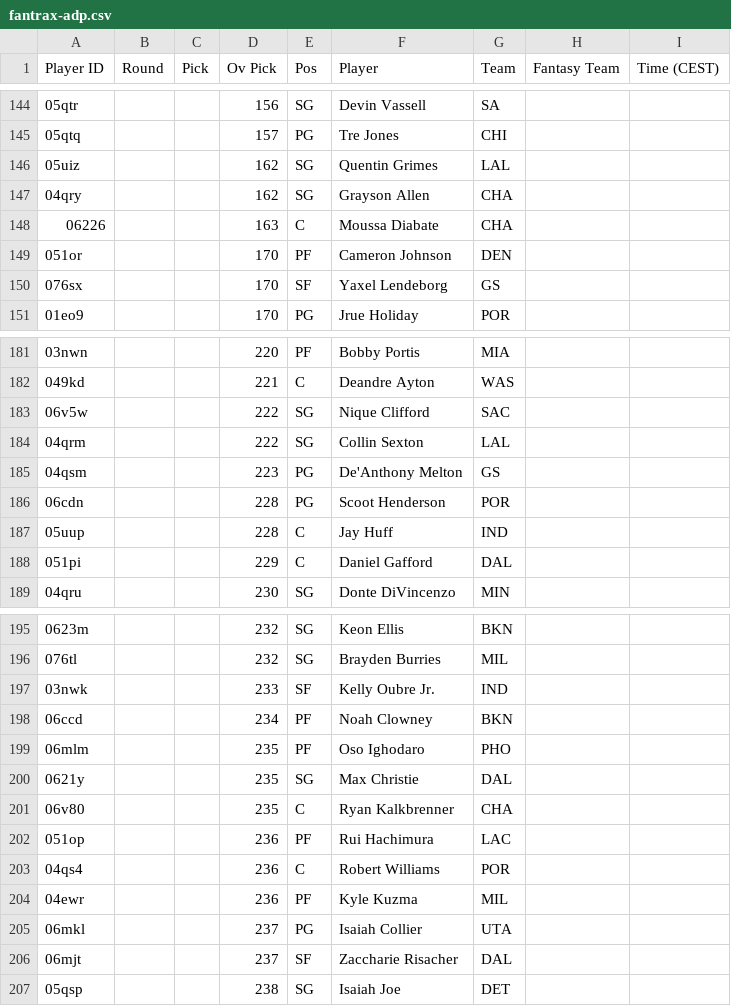
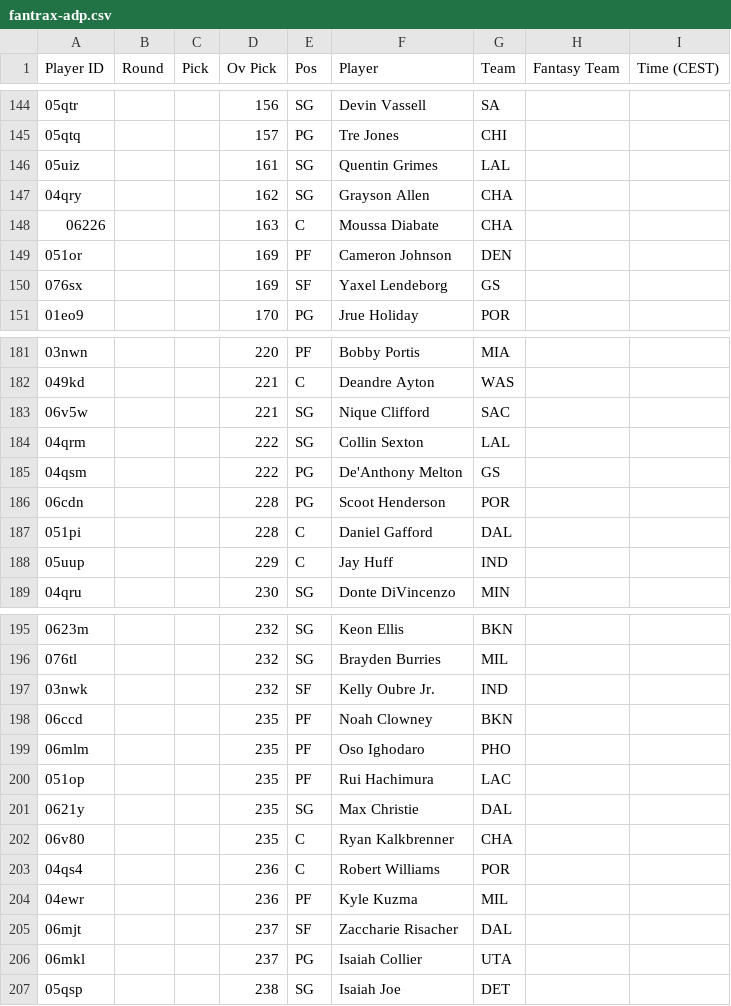
Before and after one commit to Pizzaratops/Taco-Tuesday-HQ, a CSV file: projections/data/fantrax-adp.csv, drawn as a sheet; only a part is shown, gaps mark what is left out; the diff covers the shown part only.

```diff
--- a/projections/data/fantrax-adp.csv
+++ b/projections/data/fantrax-adp.csv
@@ -145,7 +145,7 @@
 "05qtq","","","157","PG","Tre Jones","CHI","",""
-"05uiz","","","162","SG","Quentin Grimes","LAL","",""
+"05uiz","","","161","SG","Quentin Grimes","LAL","",""
 "04qry","","","162","SG","Grayson Allen","CHA","",""
 "06226","","","163","C","Moussa Diabate","CHA","",""
-"051or","","","170","PF","Cameron Johnson","DEN","",""
-"076sx","","","170","SF","Yaxel Lendeborg","GS","",""
+"051or","","","169","PF","Cameron Johnson","DEN","",""
+"076sx","","","169","SF","Yaxel Lendeborg","GS","",""
 "01eo9","","","170","PG","Jrue Holiday","POR","",""
@@ -182,8 +182,8 @@
 "049kd","","","221","C","Deandre Ayton","WAS","",""
-"06v5w","","","222","SG","Nique Clifford","SAC","",""
+"06v5w","","","221","SG","Nique Clifford","SAC","",""
 "04qrm","","","222","SG","Collin Sexton","LAL","",""
-"04qsm","","","223","PG","De'Anthony Melton","GS","",""
+"04qsm","","","222","PG","De'Anthony Melton","GS","",""
 "06cdn","","","228","PG","Scoot Henderson","POR","",""
-"05uup","","","228","C","Jay Huff","IND","",""
-"051pi","","","229","C","Daniel Gafford","DAL","",""
+"051pi","","","228","C","Daniel Gafford","DAL","",""
+"05uup","","","229","C","Jay Huff","IND","",""
 "04qru","","","230","SG","Donte DiVincenzo","MIN","",""
@@ -196,12 +196,12 @@
 "076tl","","","232","SG","Brayden Burries","MIL","",""
-"03nwk","","","233","SF","Kelly Oubre Jr.","IND","",""
-"06ccd","","","234","PF","Noah Clowney","BKN","",""
+"03nwk","","","232","SF","Kelly Oubre Jr.","IND","",""
+"06ccd","","","235","PF","Noah Clowney","BKN","",""
 "06mlm","","","235","PF","Oso Ighodaro","PHO","",""
+"051op","","","235","PF","Rui Hachimura","LAC","",""
 "0621y","","","235","SG","Max Christie","DAL","",""
 "06v80","","","235","C","Ryan Kalkbrenner","CHA","",""
-"051op","","","236","PF","Rui Hachimura","LAC","",""
 "04qs4","","","236","C","Robert Williams","POR","",""
 "04ewr","","","236","PF","Kyle Kuzma","MIL","",""
+"06mjt","","","237","SF","Zaccharie Risacher","DAL","",""
 "06mkl","","","237","PG","Isaiah Collier","UTA","",""
-"06mjt","","","237","SF","Zaccharie Risacher","DAL","",""
 "05qsp","","","238","SG","Isaiah Joe","DET","",""
```
Also changed, not shown: 1 added row, 1 removed row, 13 moved rows and 9 edited cells elsewhere in this file, 1 other file.
